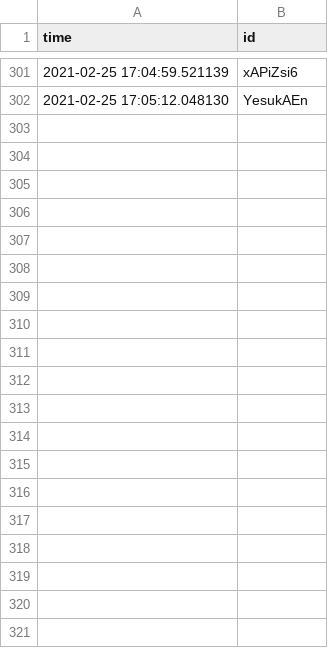
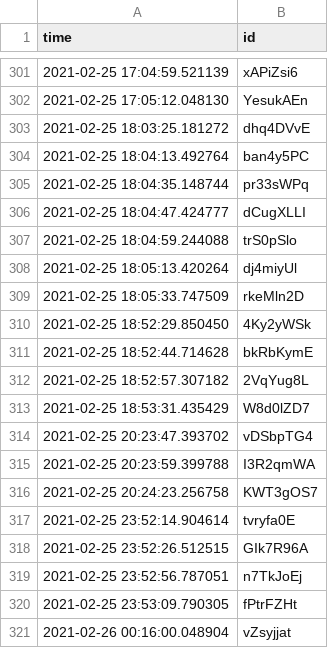
Before and after one commit to lelandlopez/tabletennis, a CSV file: scraper/Bets/placedBets.csv, drawn as a sheet; only a part is shown, gaps mark what is left out; the diff covers the shown part only.

```diff
--- a/scraper/Bets/placedBets.csv
+++ b/scraper/Bets/placedBets.csv
@@ -302 +302,20 @@ time,id
 2021-02-25 17:05:12.048130,YesukAEn
+2021-02-25 18:03:25.181272,dhq4DVvE
+2021-02-25 18:04:13.492764,ban4y5PC
+2021-02-25 18:04:35.148744,pr33sWPq
+2021-02-25 18:04:47.424777,dCugXLLI
+2021-02-25 18:04:59.244088,trS0pSlo
+2021-02-25 18:05:13.420264,dj4miyUl
+2021-02-25 18:05:33.747509,rkeMln2D
+2021-02-25 18:52:29.850450,4Ky2yWSk
+2021-02-25 18:52:44.714628,bkRbKymE
+2021-02-25 18:52:57.307182,2VqYug8L
+2021-02-25 18:53:31.435429,W8d0lZD7
+2021-02-25 20:23:47.393702,vDSbpTG4
+2021-02-25 20:23:59.399788,I3R2qmWA
+2021-02-25 20:24:23.256758,KWT3gOS7
+2021-02-25 23:52:14.904614,tvryfa0E
+2021-02-25 23:52:26.512515,GIk7R96A
+2021-02-25 23:52:56.787051,n7TkJoEj
+2021-02-25 23:53:09.790305,fPtrFZHt
+2021-02-26 00:16:00.048904,vZsyjjat
```
Also changed, not shown: 63 added rows elsewhere in this file, 1 other file.
